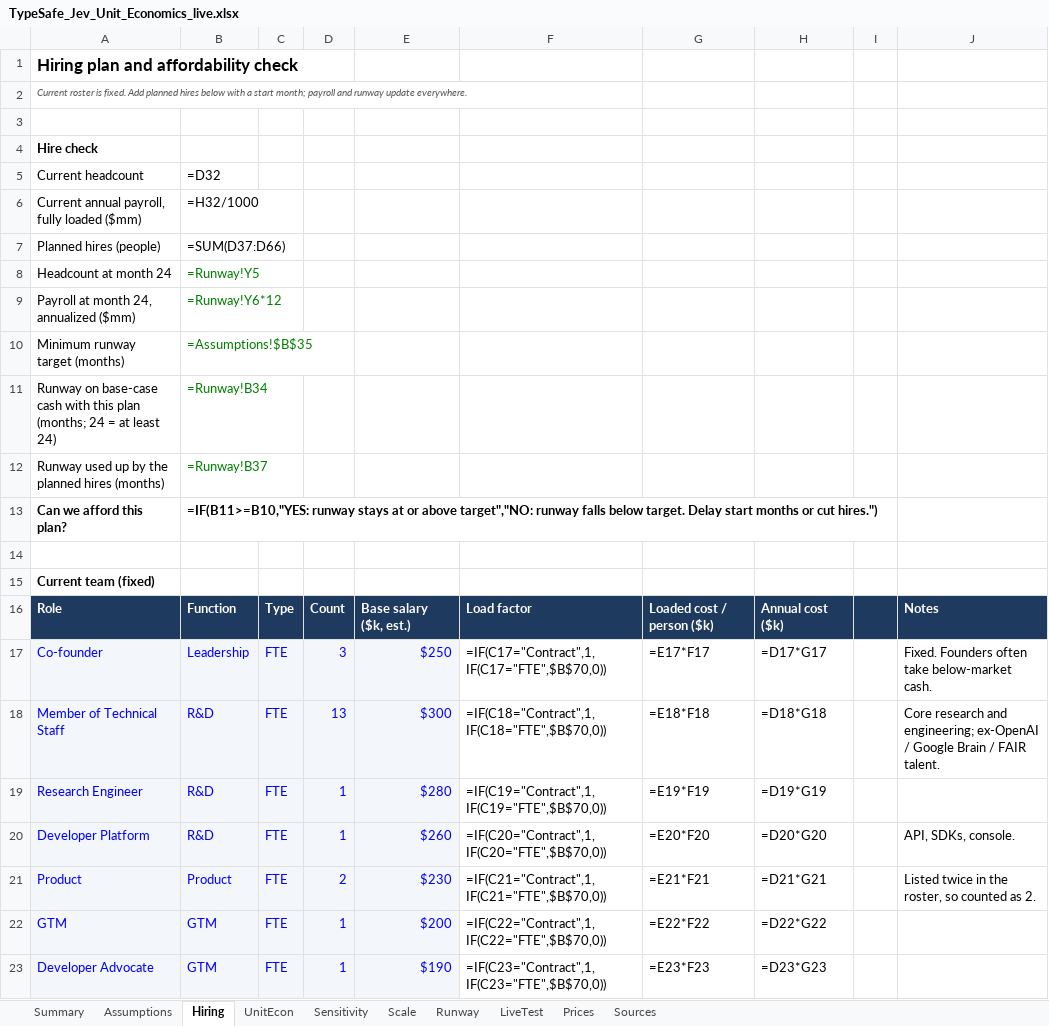
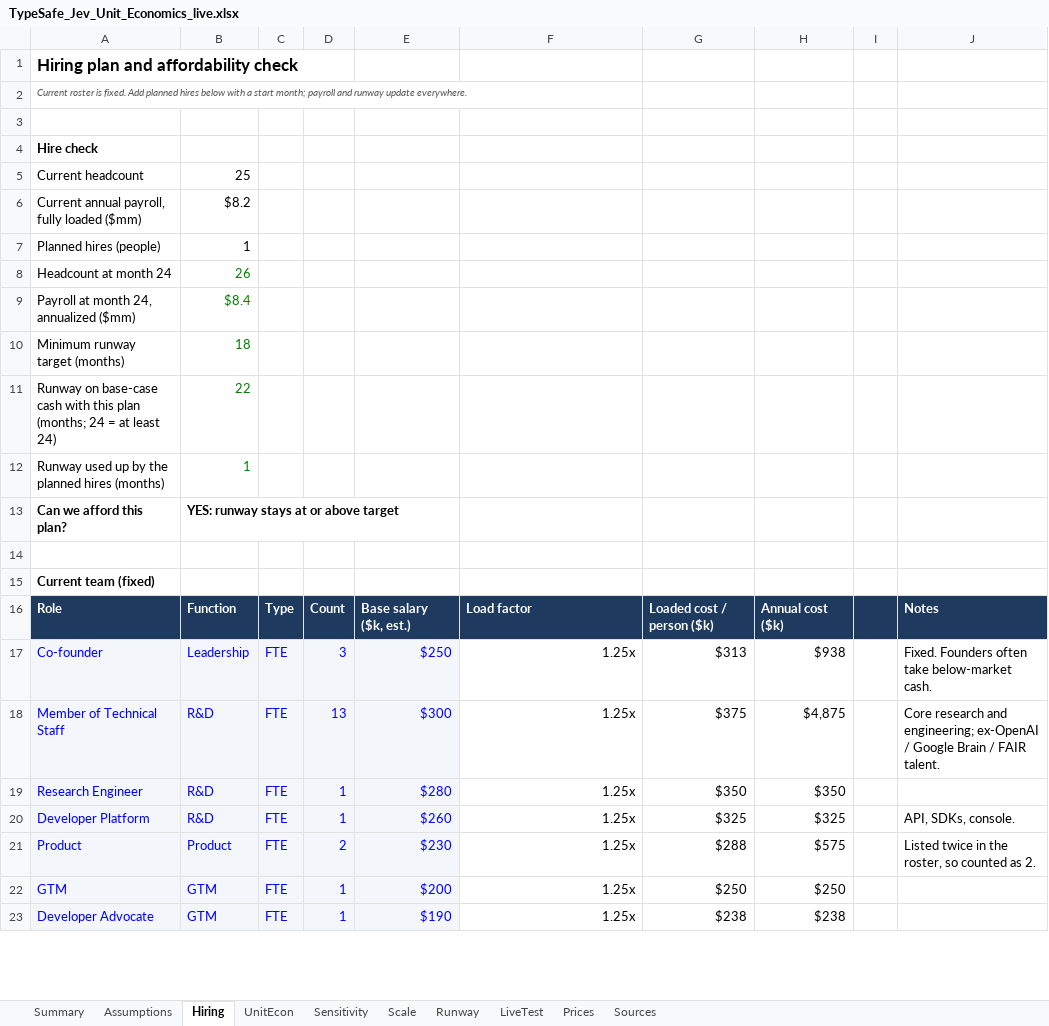
Before and after one commit to infoharshitksingh-afk/typesafe-jev-live-test, an Excel workbook: TypeSafe_Jev_Unit_Economics_live.xlsx, sheet Hiring, drawn as a sheet; only a part is shown; values as stored, in another font and other column widths than the file's, no borders; formulas without a stored value are shown as written; the diff covers the shown part only; the diff names each change by its address in the sheet, - before the commit and + after, or states it on an @@ line.

```diff
--- a/TypeSafe_Jev_Unit_Economics_live.xlsx (sheet Hiring)
+++ b/TypeSafe_Jev_Unit_Economics_live.xlsx (sheet Hiring)
-B5: =D32
+B5: 25
-B6: =H32/1000
+B6: $8.2
-B7: =SUM(D37:D66)
+B7: 1
-B8: =Runway!Y5
+B8: 26
-B9: =Runway!Y6*12
+B9: $8.4
-B10: =Assumptions!$B$35
+B10: 18
-B11: =Runway!B34
+B11: 22
-B12: =Runway!B37
+B12: 1
-B13: =IF(B11>=B10,"YES: runway stays at or above target","NO: runway falls below target. Delay start months or cut hires.")
+B13: YES: runway stays at or above target
-F17: =IF(C17="Contract",1,IF(C17="FTE",$B$70,0))
+F17: 1.25x
-G17: =E17*F17
+G17: $313
-H17: =D17*G17
+H17: $938
-F18: =IF(C18="Contract",1,IF(C18="FTE",$B$70,0))
+F18: 1.25x
-G18: =E18*F18
+G18: $375
-H18: =D18*G18
+H18: $4,875
-F19: =IF(C19="Contract",1,IF(C19="FTE",$B$70,0))
+F19: 1.25x
-G19: =E19*F19
+G19: $350
-H19: =D19*G19
+H19: $350
-F20: =IF(C20="Contract",1,IF(C20="FTE",$B$70,0))
+F20: 1.25x
-G20: =E20*F20
+G20: $325
-H20: =D20*G20
+H20: $325
-F21: =IF(C21="Contract",1,IF(C21="FTE",$B$70,0))
+F21: 1.25x
-G21: =E21*F21
+G21: $288
-H21: =D21*G21
+H21: $575
-F22: =IF(C22="Contract",1,IF(C22="FTE",$B$70,0))
+F22: 1.25x
-G22: =E22*F22
+G22: $250
-H22: =D22*G22
+H22: $250
-F23: =IF(C23="Contract",1,IF(C23="FTE",$B$70,0))
+F23: 1.25x
-G23: =E23*F23
+G23: $238
-H23: =D23*G23
+H23: $238
```
Also changed, not shown: 34 added rows, 34 removed rows and 16 edited cells elsewhere in this sheet, sheet Runway, sheet Sensitivity, sheet LiveTest, sheet Scale, sheet UnitEcon, sheet Assumptions, 2 more sheets, formulas that keep their value, 1 other file.
